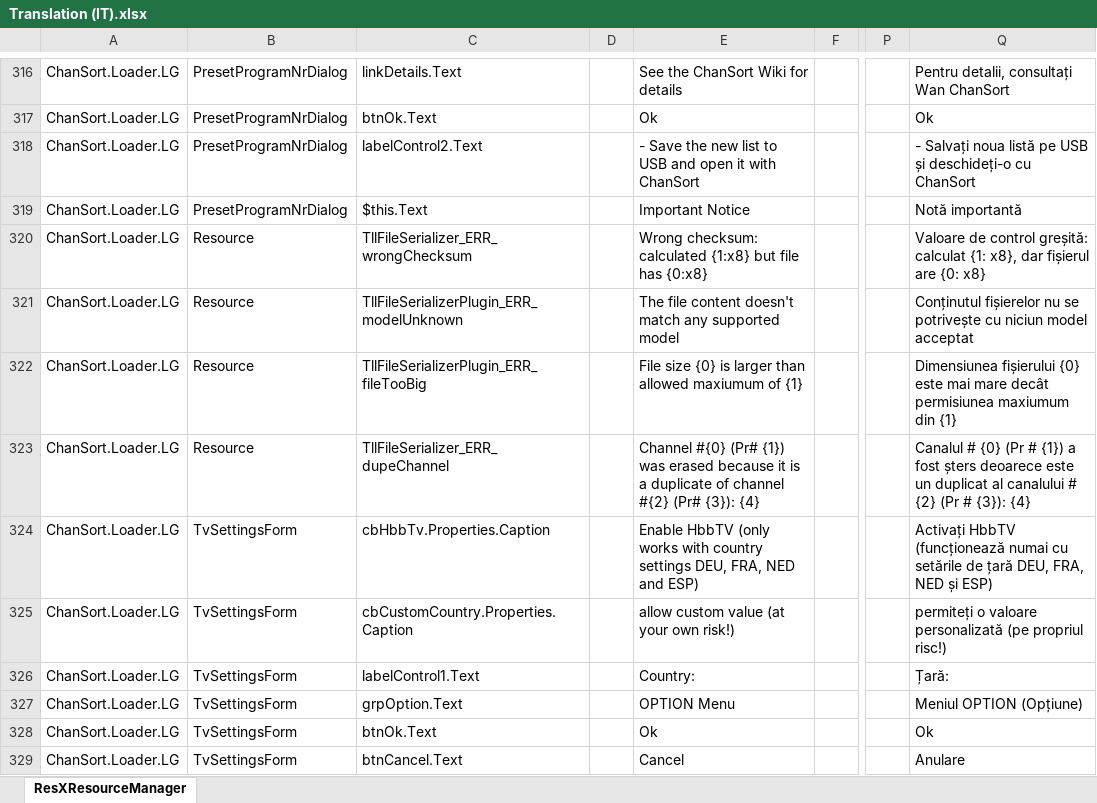
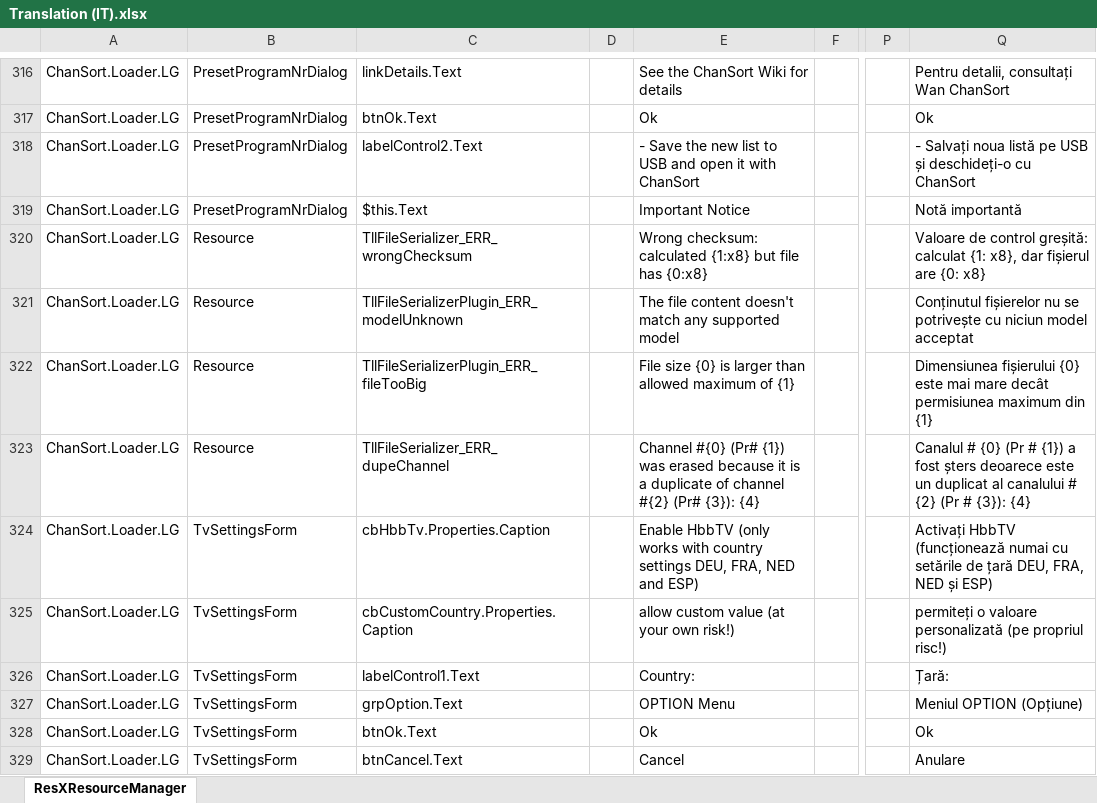
Before and after one commit to PredatH0r/ChanSort, an Excel workbook: source/Translation (IT).xlsx, sheet ResXResourceManager, drawn as a sheet; only a part is shown, gaps mark what is left out; values as stored, in another font and other column widths than the file's, no borders; the diff names each change by its address in the sheet, - before the commit and + after, or states it on an @@ line.

Commit message:
- fixed typo maxiumum in LG file size error message (#350)

```diff
--- a/source/Translation (IT).xlsx (sheet ResXResourceManager)
+++ b/source/Translation (IT).xlsx (sheet ResXResourceManager)
-E322: …than allowed maxiumum of {1}
+E322: …than allowed maximum of {1}
-Q322: …decât permisiunea maxiumum din {1}
+Q322: …decât permisiunea maximum din {1}
```
Also changed, not shown: source/Translation.xlsx, 3 other files.
